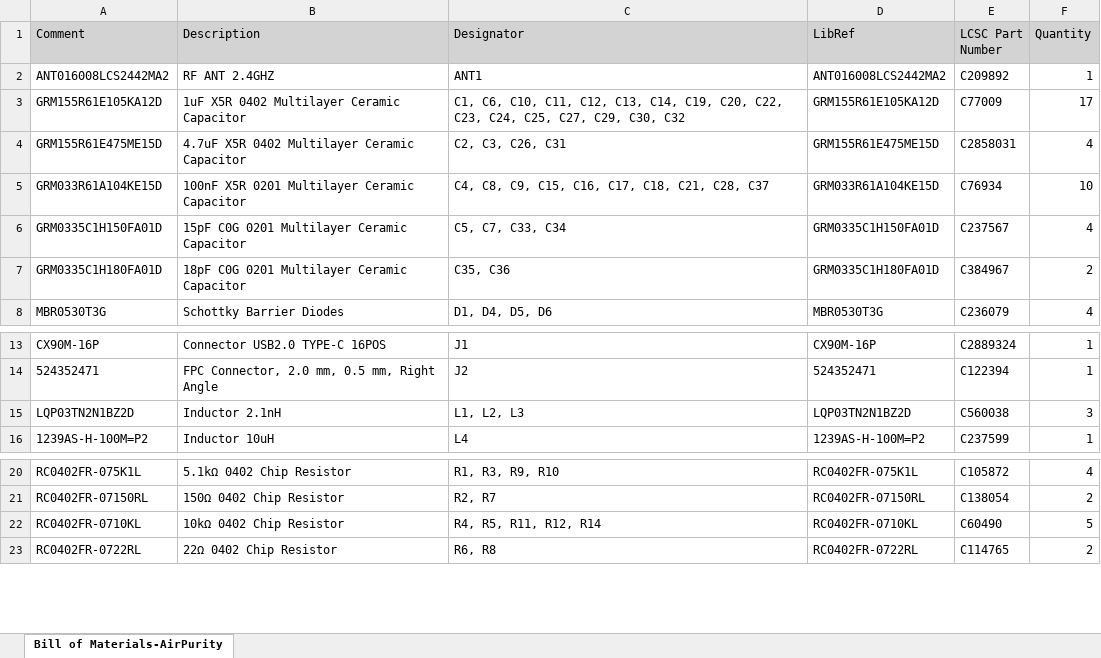
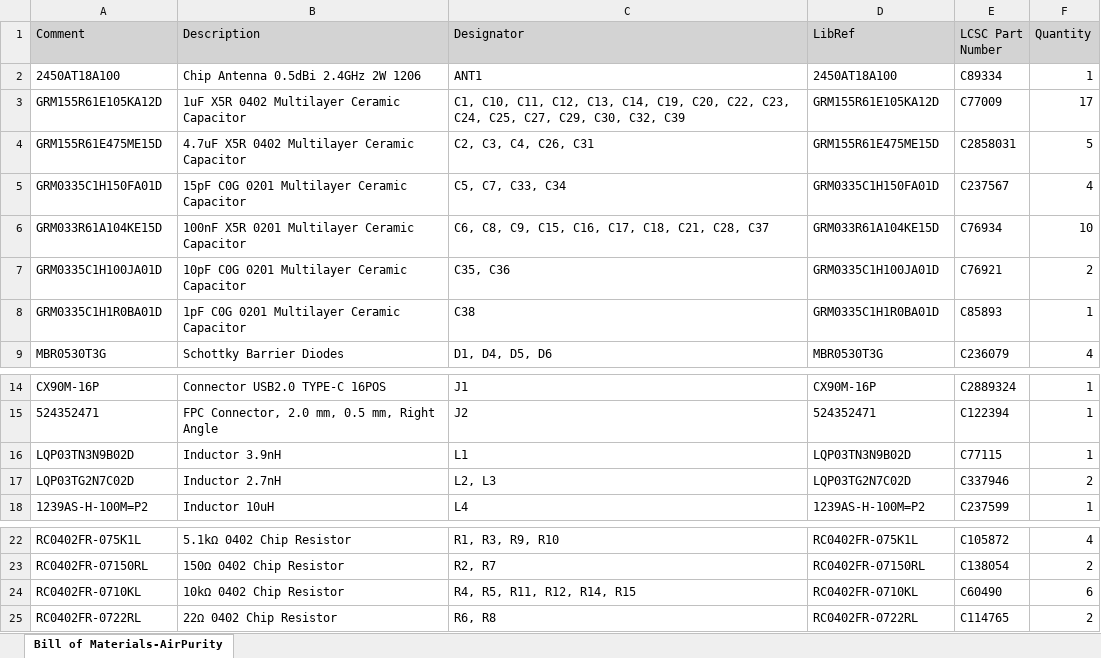
Before and after one commit to annoyedmilk/AirPurity, an Excel workbook: hardware/altium/Project Outputs for AirPurity/BOM/Bill of Materials-AirPurity.xlsx, sheet Bill of Materials-AirPurity, drawn as a sheet; only a part is shown, gaps mark what is left out; values as stored, in another font and other column widths than the file's, no borders; removed rows and columns are numbered as before the commit, all else as after; the diff names each change by its address in the sheet, - before the commit and + after, or states it on an @@ line.

```diff
--- a/hardware/altium/Project Outputs for AirPurity/BOM/Bill of Materials-AirPurity.xlsx (sheet Bill of Materials-AirPurity)
+++ b/hardware/altium/Project Outputs for AirPurity/BOM/Bill of Materials-AirPurity.xlsx (sheet Bill of Materials-AirPurity)
-row 2: ANT016008LCS2442MA2 | RF ANT 2.4GHZ | ANT1 | ANT016008LCS2442MA2 | C209892 | 1
+row 2: 2450AT18A100 | Chip Antenna 0.5dBi 2.4GHz 2W 1206 | ANT1 | 2450AT18A100 | C89334 | 1
-C3 (Designator): C1, C6, C10, C11, C12, C13, C14, C19, C20, C22, C23, C24, C25, C27, C29, C30, C32
+C3 (Designator): C1, C10, C11, C12, C13, C14, C19, C20, C22, C23, C24, C25, C27, C29, C30, C32, C39
-C4 (Designator): C2, C3, C26, C31
+C4 (Designator): C2, C3, C4, C26, C31
-F4 (Quantity): 4
+F4 (Quantity): 5
-row 5: GRM033R61A104KE15D | 100nF X5R 0201 Multilayer Ceramic Capacitor | C4, C8, C9, C15, C16, C17, C18, C21, C28, C37 | GRM033R61A104KE15D | C76934 | 10
+row 6: GRM033R61A104KE15D | 100nF X5R 0201 Multilayer Ceramic Capacitor | C6, C8, C9, C15, C16, C17, C18, C21, C28, C37 | GRM033R61A104KE15D | C76934 | 10
-A7 (Comment): GRM0335C1H180FA01D
+A7 (Comment): GRM0335C1H100JA01D
-B7 (Description): 18pF C0G 0201 Multilayer Ceramic Capacitor
+B7 (Description): 10pF C0G 0201 Multilayer Ceramic Capacitor
-D7 (LibRef): GRM0335C1H180FA01D
+D7 (LibRef): GRM0335C1H100JA01D
-E7 (LCSC Part Number): C384967
+E7 (LCSC Part Number): C76921
+row 8: GRM0335C1H1R0BA01D | 1pF C0G 0201 Multilayer Ceramic Capacitor | C38 | GRM0335C1H1R0BA01D | C85893 | 1
-row 15: LQP03TN2N1BZ2D | Inductor 2.1nH | L1, L2, L3 | LQP03TN2N1BZ2D | C560038 | 3
+row 16: LQP03TN3N9B02D | Inductor 3.9nH | L1 | LQP03TN3N9B02D | C77115 | 1
+row 17: LQP03TG2N7C02D | Inductor 2.7nH | L2, L3 | LQP03TG2N7C02D | C337946 | 2
-C24 (Designator): R4, R5, R11, R12, R14
+C24 (Designator): R4, R5, R11, R12, R14, R15
-F24 (Quantity): 5
+F24 (Quantity): 6
```
Also changed, not shown: 8 other files.
